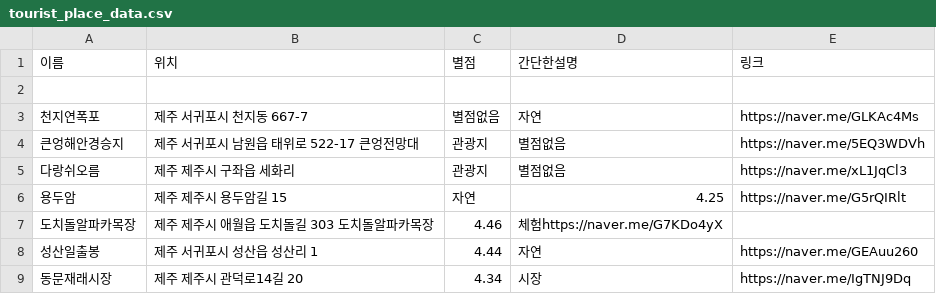
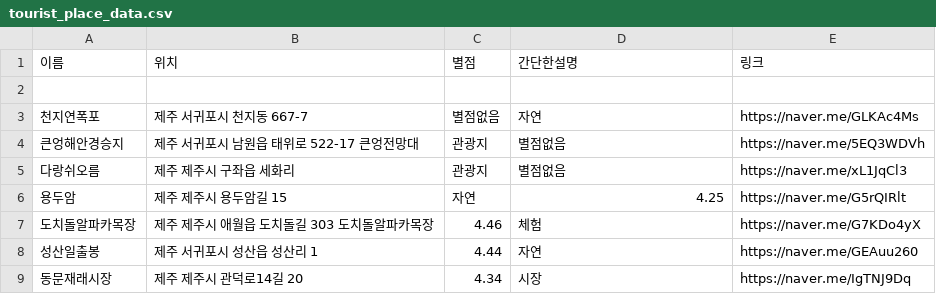
Before and after one commit to OSS-3-MINTAEK/Recomendataion_Place, a CSV file: tourist_place_data.csv, drawn as a sheet; only a part is shown.

Commit message:
수정

```diff
--- a/tourist_place_data.csv
+++ b/tourist_place_data.csv
@@ -6,3 +6,3 @@
 용두암, 제주 제주시 용두암길 15, 자연,4.25,https://naver.me/G5rQIRlt
-도치돌알파카목장, 제주 제주시 애월읍 도치돌길 303 도치돌알파카목장,4.46,체험https://naver.me/G7KDo4yX
+도치돌알파카목장, 제주 제주시 애월읍 도치돌길 303 도치돌알파카목장,4.46,체험,https://naver.me/G7KDo4yX
 성산일출봉, 제주 서귀포시 성산읍 성산리 1,4.44,자연,https://naver.me/GEAuu260
```
